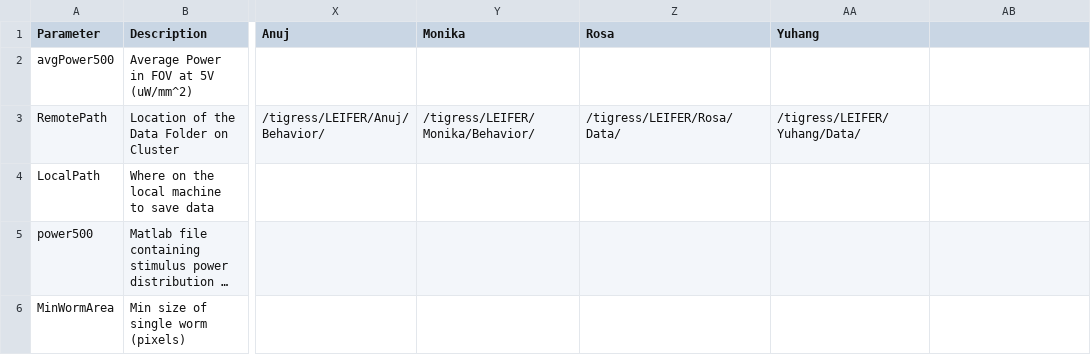
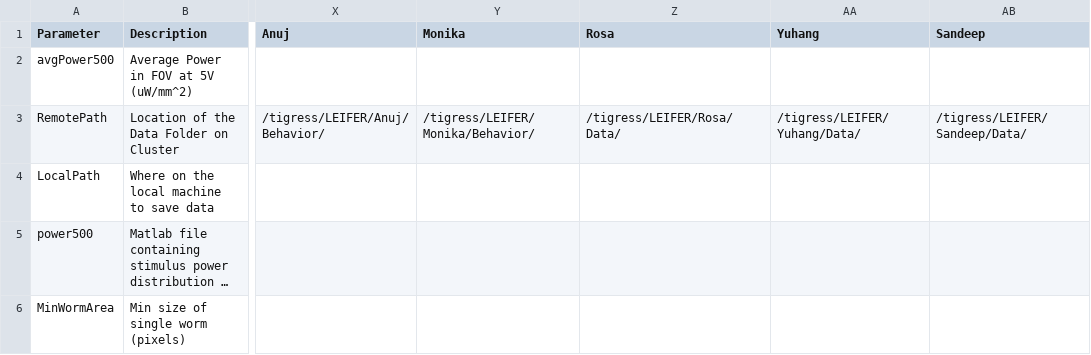
Before and after one commit to Kevin-Sean-Chen/leifer-Behavior-Triggered-Averaging-Tracker-new, a CSV file: parameters.csv, drawn as a sheet; only a part is shown, gaps mark what is left out; long unchanged cells end in …; the diff names each change by its address in the sheet, - before the commit and + after, or states it on an @@ line.

Commit message:
added sandeep to params

```diff
--- a/parameters.csv
+++ b/parameters.csv
-AB1: (empty)
+AB1: Sandeep
-AB3 (Sandeep): (empty)
+AB3 (Sandeep): /tigress/LEIFER/Sandeep/Data/
```
